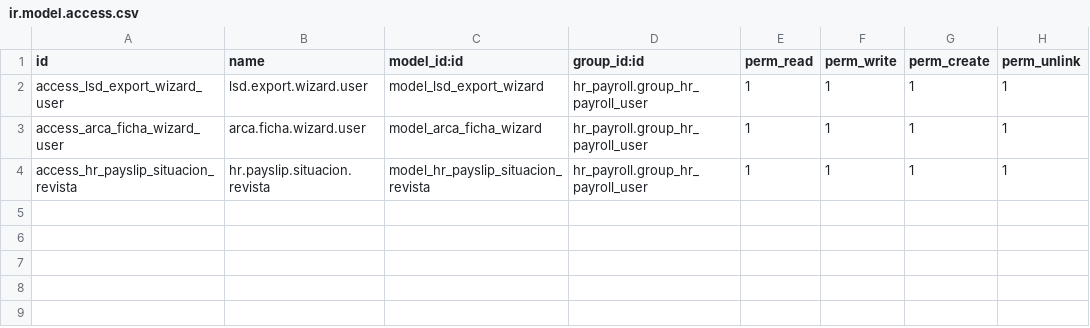
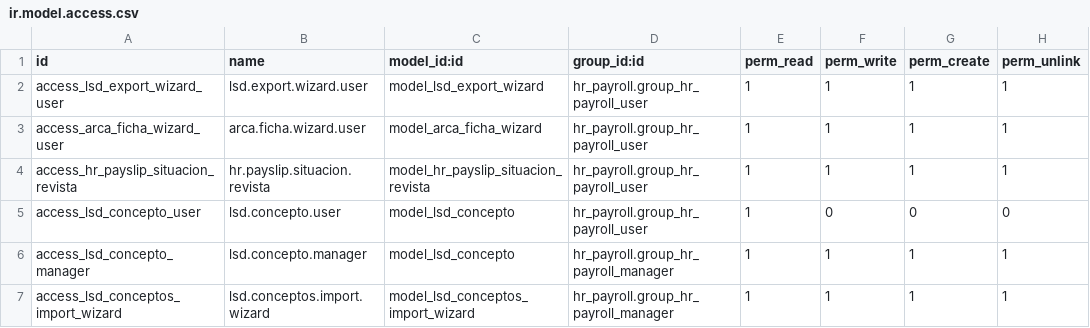
Before and after one commit to GuvensConsultora/yaguven_libro_sueldos_digital, a CSV file: yaguven_libro_sueldos_digital/security/ir.model.access.csv, drawn as a sheet; the diff names each change by its address in the sheet, - before the commit and + after, or states it on an @@ line.

```diff
--- a/yaguven_libro_sueldos_digital/security/ir.model.access.csv
+++ b/yaguven_libro_sueldos_digital/security/ir.model.access.csv
+row 5: access_lsd_concepto_user | lsd.concepto.user | model_lsd_concepto | hr_payroll.group_hr_payroll_user | 1 | 0 | 0 | 0
+row 6: access_lsd_concepto_manager | lsd.concepto.manager | model_lsd_concepto | hr_payroll.group_hr_payroll_manager | 1 | 1 | 1 | 1
+row 7: access_lsd_conceptos_import_wizard | lsd.conceptos.import.wizard | model_lsd_conceptos_import_wizard | hr_payroll.group_hr_payroll_manager | 1 | 1 | 1 | 1
```
Also changed, not shown: 8 other files.
